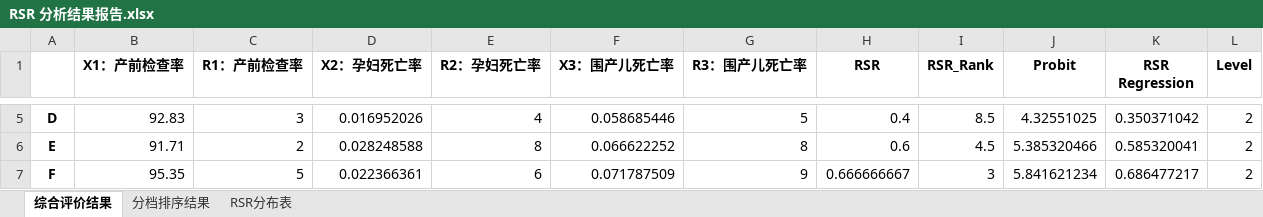
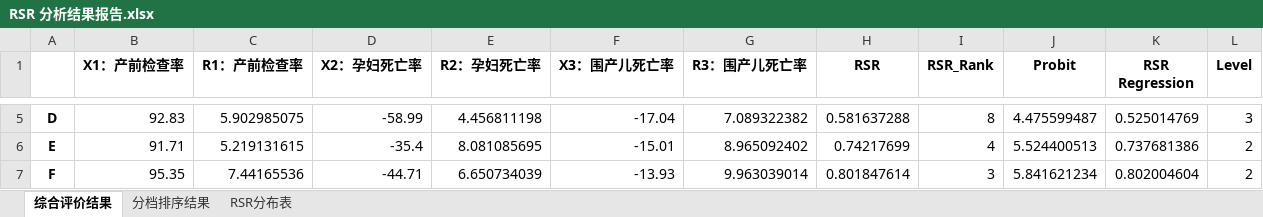
Before and after one commit to MarsPJ/evaluation-model, an Excel workbook: Rank-sumRatio/RSR 分析结果报告.xlsx, sheet 综合评价结果, drawn as a sheet; only a part is shown, gaps mark what is left out; values as stored, in another font and other column widths than the file's, no borders; the diff covers the shown part only; the diff names each change by its address in the sheet, - before the commit and + after, or states it on an @@ line.

```diff
--- a/Rank-sumRatio/RSR 分析结果报告.xlsx (sheet 综合评价结果)
+++ b/Rank-sumRatio/RSR 分析结果报告.xlsx (sheet 综合评价结果)
-C5 (R1：产前检查率): 3
+C5 (R1：产前检查率): 5.902985075
-D5 (X2：孕妇死亡率): 0.016952026
+D5 (X2：孕妇死亡率): -58.99
-E5 (R2：孕妇死亡率): 4
+E5 (R2：孕妇死亡率): 4.456811198
-F5 (X3：围产儿死亡率): 0.058685446
+F5 (X3：围产儿死亡率): -17.04
-G5 (R3：围产儿死亡率): 5
+G5 (R3：围产儿死亡率): 7.089322382
-H5 (RSR): 0.4
+H5 (RSR): 0.581637288
-I5 (RSR_Rank): 8.5
+I5 (RSR_Rank): 8
-J5 (Probit): 4.32551025
+J5 (Probit): 4.475599487
-K5 (RSR Regression): 0.350371042
+K5 (RSR Regression): 0.525014769
-L5 (Level): 2
+L5 (Level): 3
-C6 (R1：产前检查率): 2
+C6 (R1：产前检查率): 5.219131615
-D6 (X2：孕妇死亡率): 0.028248588
+D6 (X2：孕妇死亡率): -35.4
-E6 (R2：孕妇死亡率): 8
+E6 (R2：孕妇死亡率): 8.081085695
-F6 (X3：围产儿死亡率): 0.066622252
+F6 (X3：围产儿死亡率): -15.01
-G6 (R3：围产儿死亡率): 8
+G6 (R3：围产儿死亡率): 8.965092402
-H6 (RSR): 0.6
+H6 (RSR): 0.74217699
-I6 (RSR_Rank): 4.5
+I6 (RSR_Rank): 4
-J6 (Probit): 5.385320466
+J6 (Probit): 5.524400513
-K6 (RSR Regression): 0.585320041
+K6 (RSR Regression): 0.737681386
-C7 (R1：产前检查率): 5
+C7 (R1：产前检查率): 7.44165536
-D7 (X2：孕妇死亡率): 0.022366361
+D7 (X2：孕妇死亡率): -44.71
-E7 (R2：孕妇死亡率): 6
+E7 (R2：孕妇死亡率): 6.650734039
-F7 (X3：围产儿死亡率): 0.071787509
+F7 (X3：围产儿死亡率): -13.93
-G7 (R3：围产儿死亡率): 9
+G7 (R3：围产儿死亡率): 9.963039014
-H7 (RSR): 0.666666667
+H7 (RSR): 0.801847614
-K7 (RSR Regression): 0.686477217
+K7 (RSR Regression): 0.802004604
```
Also changed, not shown: 50 edited cells elsewhere in this sheet, sheet 分档排序结果, sheet RSR分布表, 15 other files.
